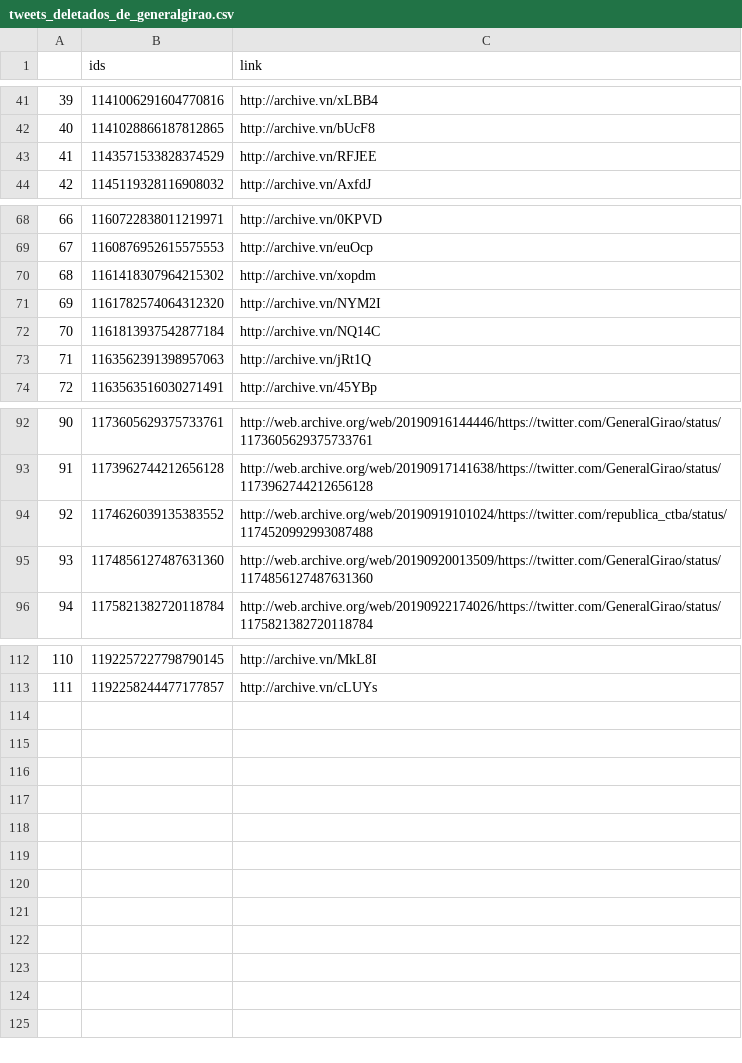
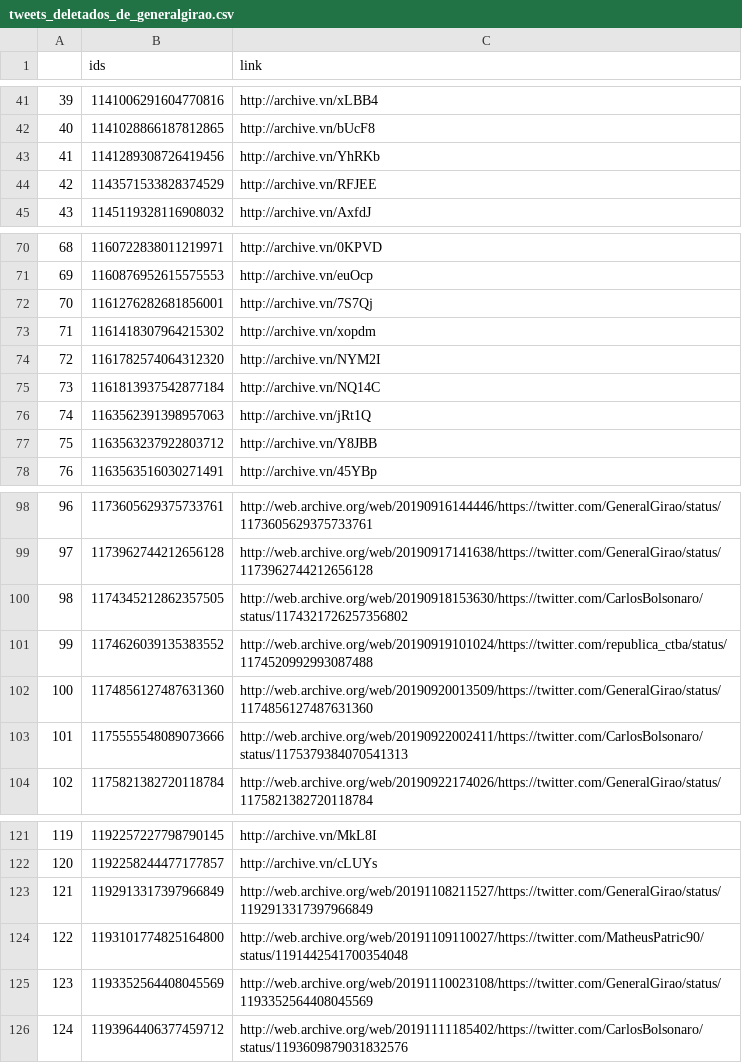
Before and after one commit to projeto7c0/7c0-core, a CSV file: csv/tweets_deletados_de_generalgirao.csv, drawn as a sheet; only a part is shown, gaps mark what is left out; addresses are those after the commit; the diff covers the shown part only; the diff names each change by its address in the sheet, - before the commit and + after, or states it on an @@ line.

```diff
--- a/csv/tweets_deletados_de_generalgirao.csv
+++ b/csv/tweets_deletados_de_generalgirao.csv
+row 43: 41 | 1141289308726419456 | http://archive.vn/YhRKb
@@ column A renumbered between rows 44 and 122 @@
+row 72: 70 | 1161276282681856001 | http://archive.vn/7S7Qj
+row 77: 75 | 1163563237922803712 | http://archive.vn/Y8JBB
+row 100: 98 | 1174345212862357505 | http://web.archive.org/web/20190918153630/https://twitter.com/CarlosBolsonaro/status/1174321726257356802
+row 103: 101 | 1175555548089073666 | http://web.archive.org/web/20190922002411/https://twitter.com/CarlosBolsonaro/status/1175379384070541313
+row 123: 121 | 1192913317397966849 | http://web.archive.org/web/20191108211527/https://twitter.com/GeneralGirao/status/1192913317397966849
+row 124: 122 | 1193101774825164800 | http://web.archive.org/web/20191109110027/https://twitter.com/MatheusPatric90/status/1191442541700354048
+row 125: 123 | 1193352564408045569 | http://web.archive.org/web/20191110023108/https://twitter.com/GeneralGirao/status/1193352564408045569
+row 126: 124 | 1193964406377459712 | http://web.archive.org/web/20191111185402/https://twitter.com/CarlosBolsonaro/status/1193609879031832576
```
Also changed, not shown: 4 added rows elsewhere in this file, csv/tweets_deletados_de_afonsoflorence.csv, csv/tweets_deletados_de_bohngass.csv, 51 other files.
